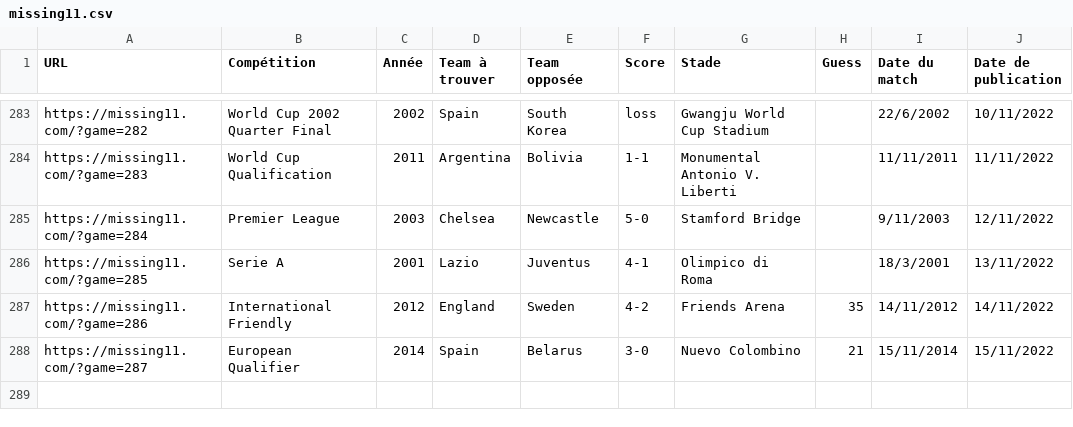
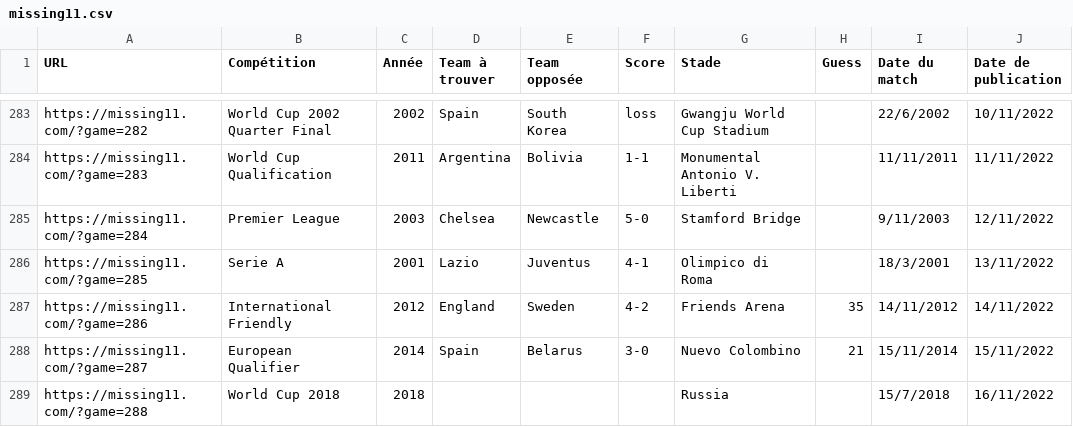
Before and after one commit to tescrihuela/missing11, a CSV file: missing11.csv, drawn as a sheet; only a part is shown, gaps mark what is left out; the diff names each change by its address in the sheet, - before the commit and + after, or states it on an @@ line.

```diff
--- a/missing11.csv
+++ b/missing11.csv
+row 289: https://missing11.com/?game=288 | World Cup 2018 | 2018 |  |  |  | Russia |  | 15/7/2018 | 16/11/2022
```
Also changed, not shown: 2 other files.
